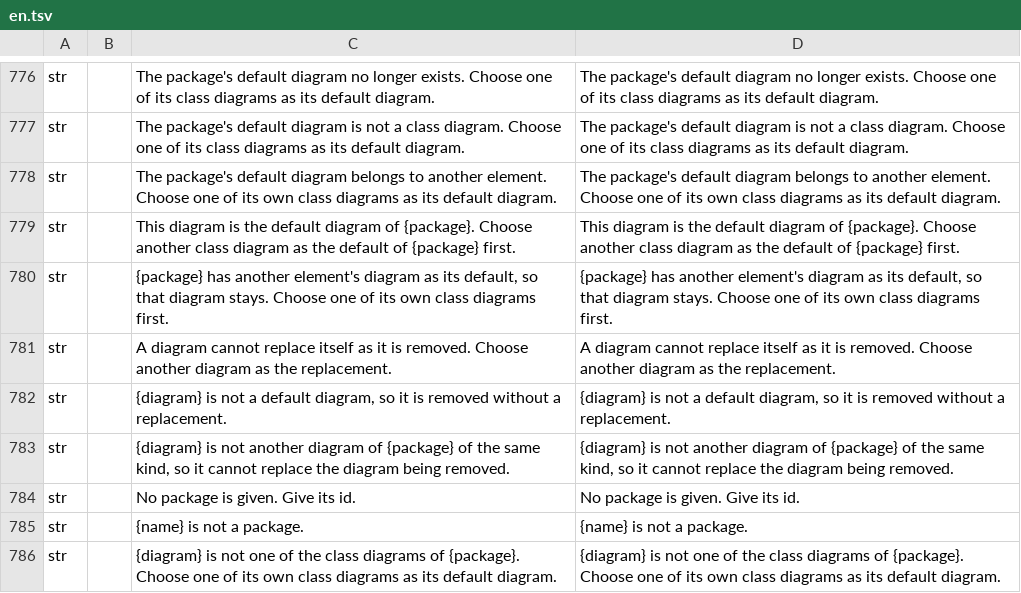
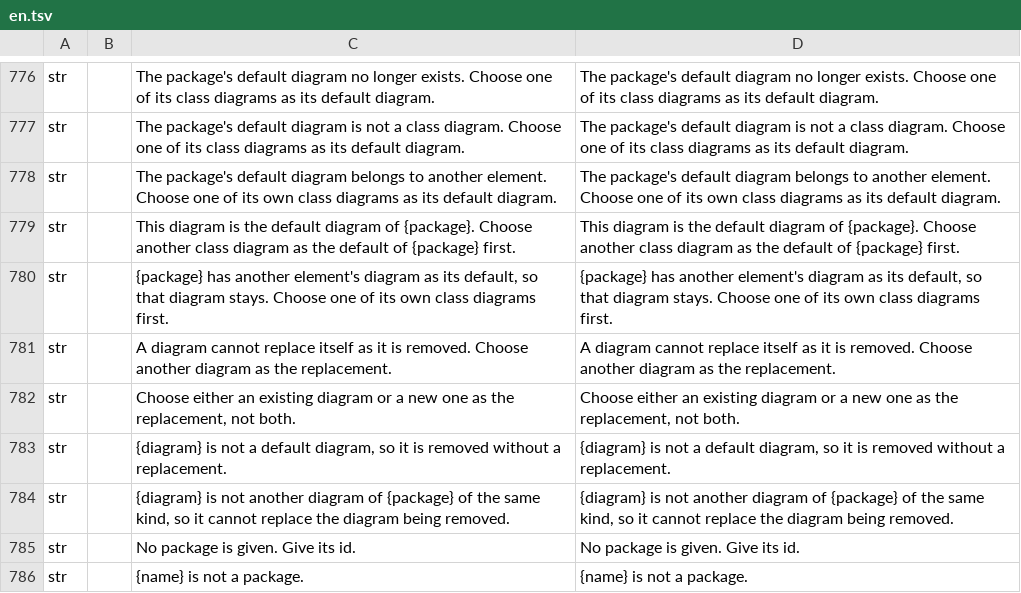
Before and after one commit to software-vision-ai/archforge, a TSV file: crates/ui-egui/src/i18n/en.tsv, drawn as a sheet; only a part is shown, gaps mark what is left out; the shorter side is filled out with more unchanged rows.

```diff
--- a/crates/ui-egui/src/i18n/en.tsv
+++ b/crates/ui-egui/src/i18n/en.tsv
@@ -781,2 +781,3 @@ str		{package} has another element's diagram as its default, so that diagram sta
 str		A diagram cannot replace itself as it is removed. Choose another diagram as the replacement.	A diagram cannot replace itself as it is removed. Choose another diagram as the replacement.
+str		Choose either an existing diagram or a new one as the replacement, not both.	Choose either an existing diagram or a new one as the replacement, not both.
 str		{diagram} is not a default diagram, so it is removed without a replacement.	{diagram} is not a default diagram, so it is removed without a replacement.
```
Also changed, not shown: crates/ui-egui/src/i18n/de.tsv, crates/ui-egui/src/i18n/fr.tsv, 16 other files.
